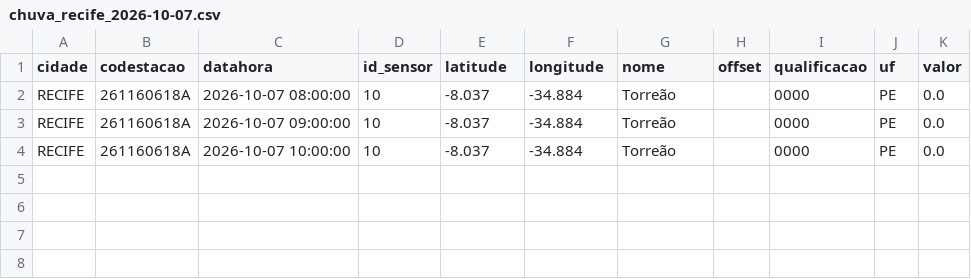
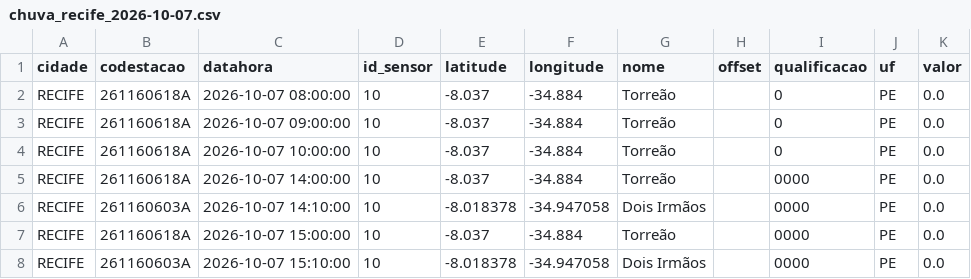
Before and after one commit to RafaellaB/risk-today-apps, a CSV file: chuva_recife_2026-10-07.csv, drawn as a sheet.

```diff
--- a/chuva_recife_2026-10-07.csv
+++ b/chuva_recife_2026-10-07.csv
@@ -1,4 +1,8 @@
 cidade,codestacao,datahora,id_sensor,latitude,longitude,nome,offset,qualificacao,uf,valor
-RECIFE,261160618A,2026-10-07 08:00:00,10,-8.037,-34.884,Torreão,,0000,PE,0.0
-RECIFE,261160618A,2026-10-07 09:00:00,10,-8.037,-34.884,Torreão,,0000,PE,0.0
-RECIFE,261160618A,2026-10-07 10:00:00,10,-8.037,-34.884,Torreão,,0000,PE,0.0
+RECIFE,261160618A,2026-10-07 08:00:00,10,-8.037,-34.884,Torreão,,0,PE,0.0
+RECIFE,261160618A,2026-10-07 09:00:00,10,-8.037,-34.884,Torreão,,0,PE,0.0
+RECIFE,261160618A,2026-10-07 10:00:00,10,-8.037,-34.884,Torreão,,0,PE,0.0
+RECIFE,261160618A,2026-10-07 14:00:00,10,-8.037,-34.884,Torreão,,0000,PE,0.0
+RECIFE,261160603A,2026-10-07 14:10:00,10,-8.018378,-34.947058,Dois Irmãos,,0000,PE,0.0
+RECIFE,261160618A,2026-10-07 15:00:00,10,-8.037,-34.884,Torreão,,0000,PE,0.0
+RECIFE,261160603A,2026-10-07 15:10:00,10,-8.018378,-34.947058,Dois Irmãos,,0000,PE,0.0
```
